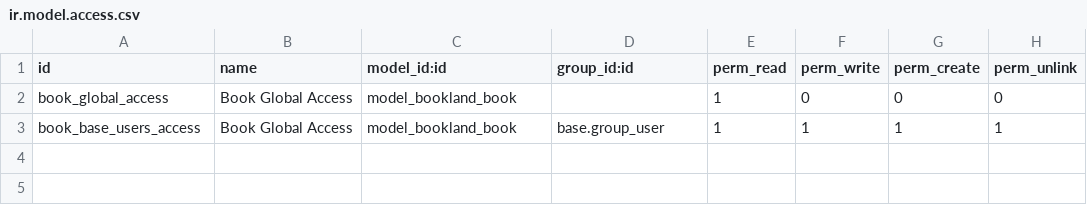
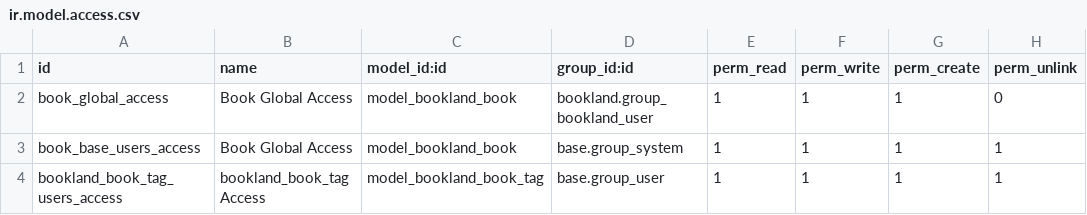
Before and after one commit to javadnr/education, a CSV file: bookland/security/ir.model.access.csv, drawn as a sheet.

```diff
--- a/bookland/security/ir.model.access.csv
+++ b/bookland/security/ir.model.access.csv
@@ -1,3 +1,4 @@
 id,name,model_id:id,group_id:id,perm_read,perm_write,perm_create,perm_unlink
-book_global_access,Book Global Access,model_bookland_book,,1,0,0,0
-book_base_users_access,Book Global Access,model_bookland_book,base.group_user,1,1,1,1
+book_global_access,Book Global Access,model_bookland_book,bookland.group_bookland_user,1,1,1,0
+book_base_users_access,Book Global Access,model_bookland_book,base.group_system,1,1,1,1
+bookland_book_tag_users_access,bookland_book_tag Access,model_bookland_book_tag,base.group_user,1,1,1,1
```
Also changed, not shown: 9 other files.
